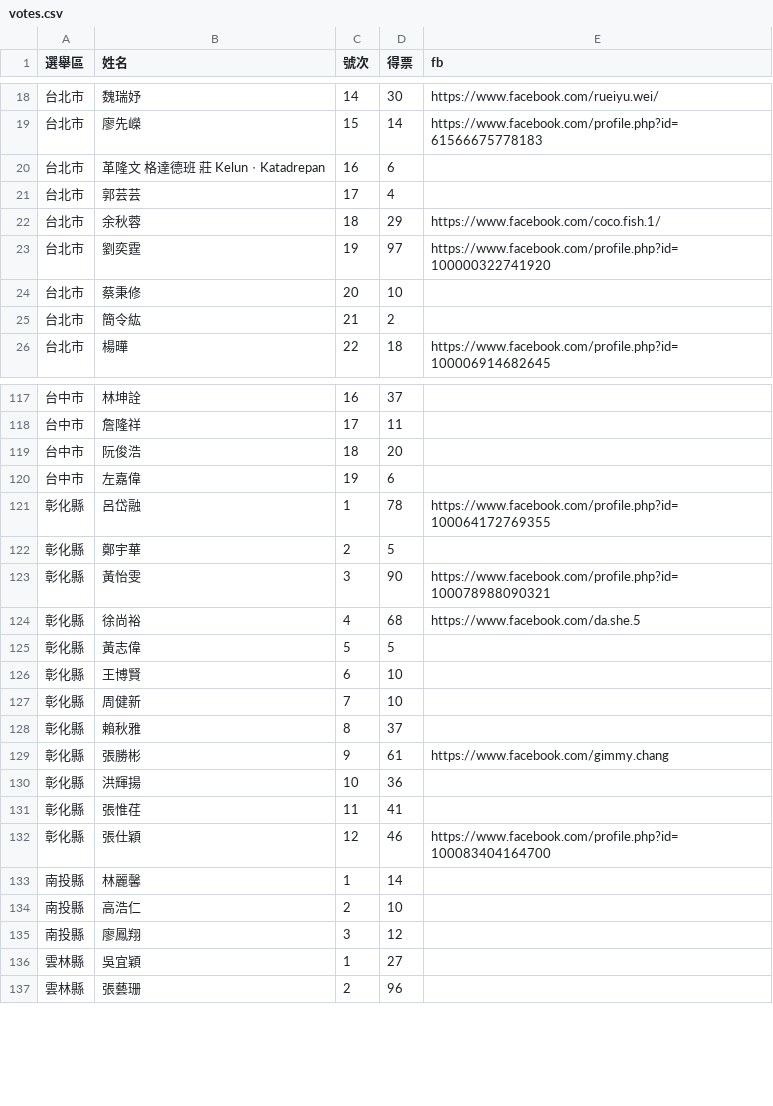
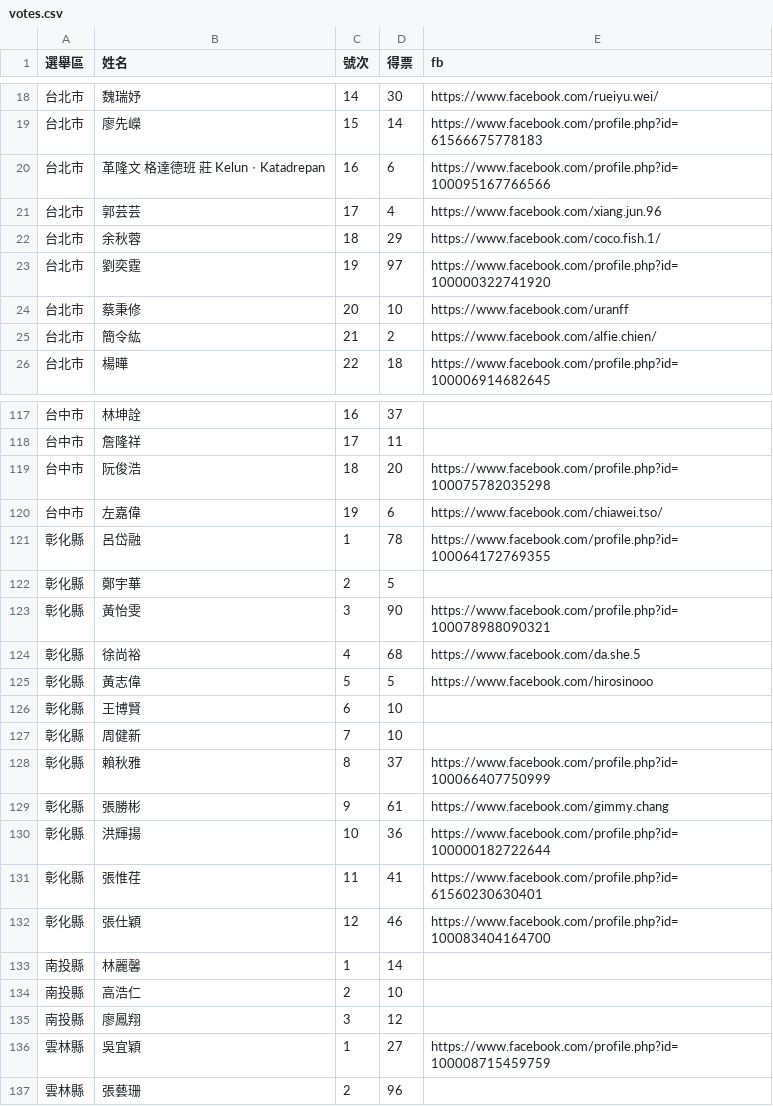
Before and after one commit to kiang/tainan.olc.tw, a CSV file: docs/p/tpp2024/votes.csv, drawn as a sheet; only a part is shown, gaps mark what is left out; the diff covers the shown part only.

```diff
--- a/docs/p/tpp2024/votes.csv
+++ b/docs/p/tpp2024/votes.csv
@@ -19,8 +19,8 @@
 台北市,廖先嶸,15,14,https://www.facebook.com/profile.php?id=61566675778183
-台北市,革隆文 格達德班 莊 KelunㆍKatadrepan,16,6,
-台北市,郭芸芸,17,4,
+台北市,革隆文 格達德班 莊 KelunㆍKatadrepan,16,6,https://www.facebook.com/profile.php?id=100095167766566
+台北市,郭芸芸,17,4,https://www.facebook.com/xiang.jun.96
 台北市,余秋蓉,18,29,https://www.facebook.com/coco.fish.1/
 台北市,劉奕霆,19,97,https://www.facebook.com/profile.php?id=100000322741920
-台北市,蔡秉修,20,10,
-台北市,簡令紘,21,2,
+台北市,蔡秉修,20,10,https://www.facebook.com/uranff
+台北市,簡令紘,21,2,https://www.facebook.com/alfie.chien/
 台北市,楊曄,22,18,https://www.facebook.com/profile.php?id=100006914682645
@@ -118,4 +118,4 @@
 台中市,詹隆祥,17,11,
-台中市,阮俊浩,18,20,
-台中市,左嘉偉,19,6,
+台中市,阮俊浩,18,20,https://www.facebook.com/profile.php?id=100075782035298
+台中市,左嘉偉,19,6,https://www.facebook.com/chiawei.tso/
 彰化縣,呂岱融,1,78,https://www.facebook.com/profile.php?id=100064172769355
@@ -124,9 +124,9 @@
 彰化縣,徐尚裕,4,68,https://www.facebook.com/da.she.5
-彰化縣,黃志偉,5,5,
+彰化縣,黃志偉,5,5,https://www.facebook.com/hirosinooo
 彰化縣,王博賢,6,10,
 彰化縣,周健新,7,10,
-彰化縣,賴秋雅,8,37,
+彰化縣,賴秋雅,8,37,https://www.facebook.com/profile.php?id=100066407750999
 彰化縣,張勝彬,9,61,https://www.facebook.com/gimmy.chang
-彰化縣,洪輝揚,10,36,
-彰化縣,張惟荏,11,41,
+彰化縣,洪輝揚,10,36,https://www.facebook.com/profile.php?id=100000182722644
+彰化縣,張惟荏,11,41,https://www.facebook.com/profile.php?id=61560230630401
 彰化縣,張仕穎,12,46,https://www.facebook.com/profile.php?id=100083404164700
@@ -135,3 +135,3 @@
 南投縣,廖鳳翔,3,12,
-雲林縣,吳宜穎,1,27,
+雲林縣,吳宜穎,1,27,https://www.facebook.com/profile.php?id=100008715459759
 雲林縣,張藝珊,2,96,
```
Also changed, not shown: 44 edited cells elsewhere in this file, 1 other file.
